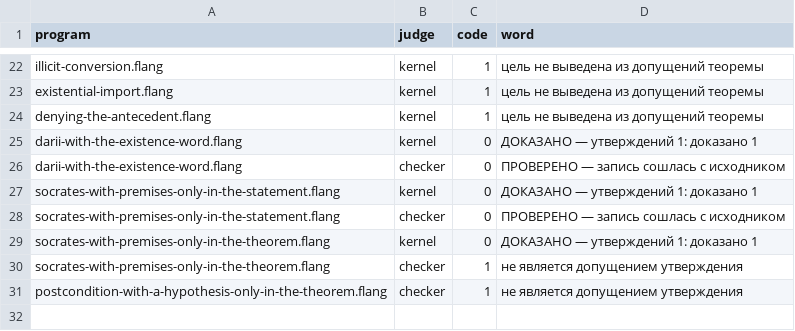
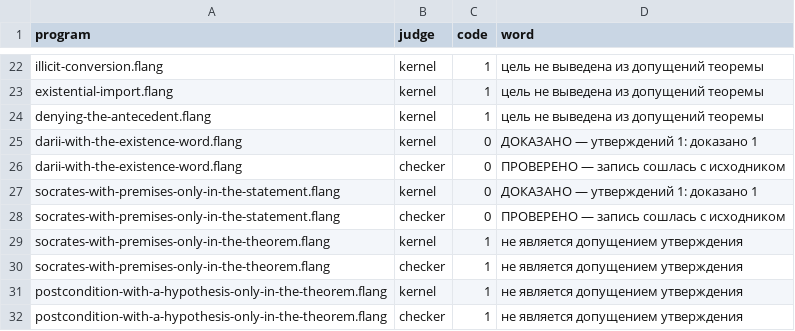
Before and after one commit to MyWWWChat/flang, a TSV file: flang/proof/probes/syllogism/assumptions/expected.tsv, drawn as a sheet; only a part is shown, gaps mark what is left out.

```diff
--- a/flang/proof/probes/syllogism/assumptions/expected.tsv
+++ b/flang/proof/probes/syllogism/assumptions/expected.tsv
@@ -28,4 +28,5 @@ socrates-with-premises-only-in-the-statement.flang	kernel	0	ДОКАЗАНО —
 socrates-with-premises-only-in-the-statement.flang	checker	0	ПРОВЕРЕНО — запись сошлась с исходником
-socrates-with-premises-only-in-the-theorem.flang	kernel	0	ДОКАЗАНО — утверждений 1: доказано 1
+socrates-with-premises-only-in-the-theorem.flang	kernel	1	не является допущением утверждения
 socrates-with-premises-only-in-the-theorem.flang	checker	1	не является допущением утверждения
+postcondition-with-a-hypothesis-only-in-the-theorem.flang	kernel	1	не является допущением утверждения
 postcondition-with-a-hypothesis-only-in-the-theorem.flang	checker	1	не является допущением утверждения
```
Also changed, not shown: 5 other files.
